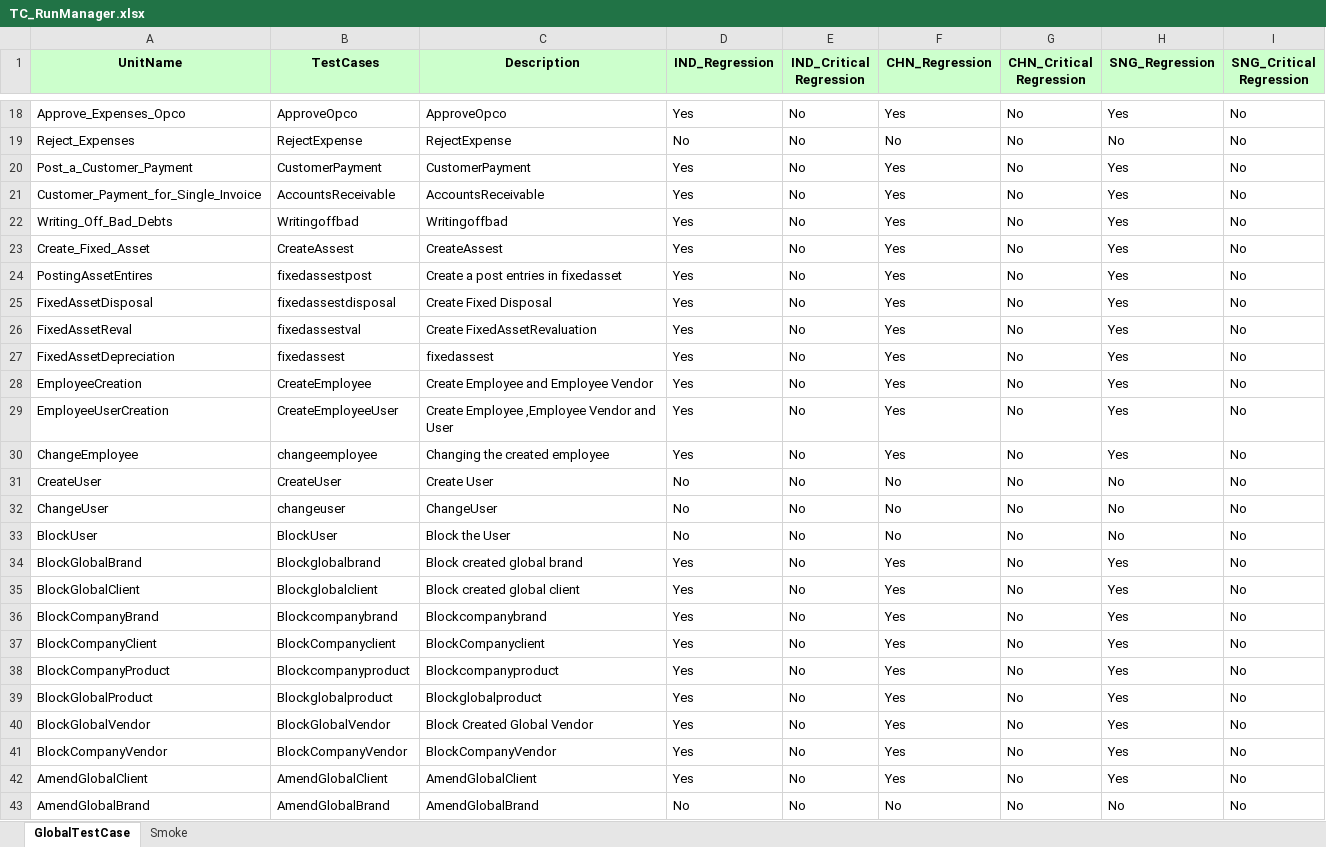
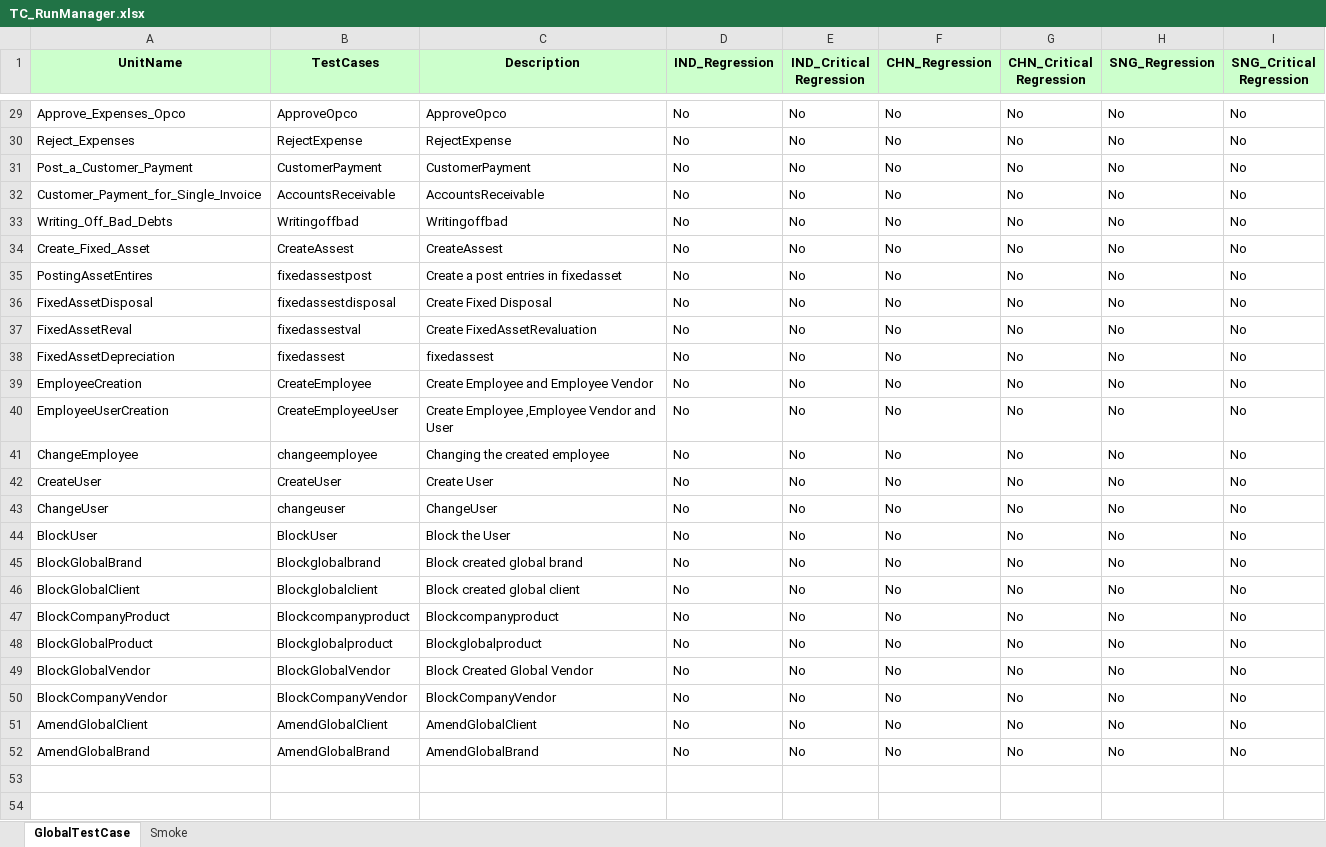
Before and after one commit to Thiyagarajan2022/GlobalTestSuiteAutomation1, an Excel workbook: WppRegpack/TestResource/TC_RunManager.xlsx, sheet GlobalTestCase, drawn as a sheet; only a part is shown, gaps mark what is left out; values as stored, in another font and other column widths than the file's, no borders; removed rows and columns are numbered as before the commit, all else as after; the diff covers the shown part only; the diff names each change by its address in the sheet, - before the commit and + after, or states it on an @@ line.

```diff
--- a/WppRegpack/TestResource/TC_RunManager.xlsx (sheet GlobalTestCase)
+++ b/WppRegpack/TestResource/TC_RunManager.xlsx (sheet GlobalTestCase)
-D29 (IND_Regression): Yes
+D29 (IND_Regression): No
-F29 (CHN_Regression): Yes
+F29 (CHN_Regression): No
-H29 (SNG_Regression): Yes
+H29 (SNG_Regression): No
-D31:D41 (IND_Regression): Yes
+D31:D41 (IND_Regression): No
-F31:F41 (CHN_Regression): Yes
+F31:F41 (CHN_Regression): No
-H31:H41 (SNG_Regression): Yes
+H31:H41 (SNG_Regression): No
-D45:D46 (IND_Regression): Yes
+D45:D46 (IND_Regression): No
-F45:F46 (CHN_Regression): Yes
+F45:F46 (CHN_Regression): No
-H45:H46 (SNG_Regression): Yes
+H45:H46 (SNG_Regression): No
-row 36: BlockCompanyBrand | Blockcompanybrand | Blockcompanybrand | Yes | No | Yes | No | Yes | No
-row 37: BlockCompanyClient | BlockCompanyclient | BlockCompanyclient | Yes | No | Yes | No | Yes | No
-D47:D51 (IND_Regression): Yes
+D47:D51 (IND_Regression): No
-F47:F51 (CHN_Regression): Yes
+F47:F51 (CHN_Regression): No
-H47:H51 (SNG_Regression): Yes
+H47:H51 (SNG_Regression): No
```
Also changed, not shown: 11 added rows and 34 edited cells elsewhere in this sheet, sheet Smoke, WppRegpack/TestResource/Regression/DS_IND_REGRESSION.xlsx, 2 other files.
